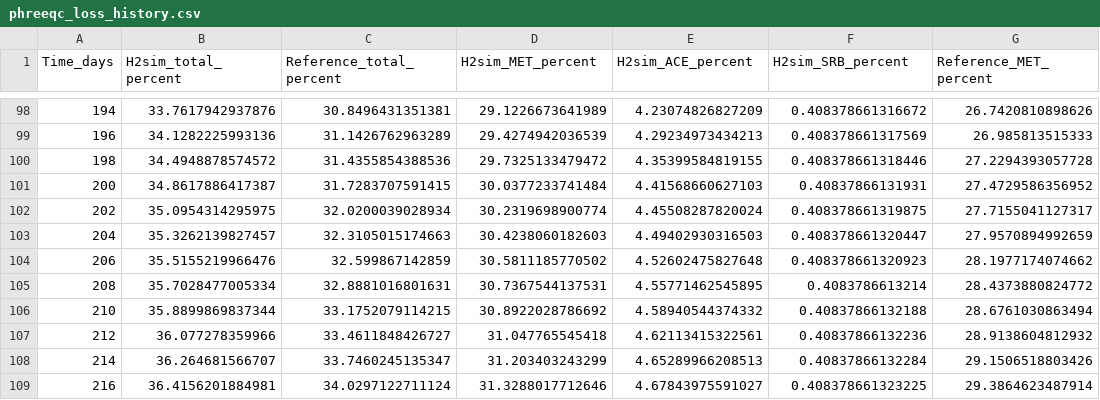
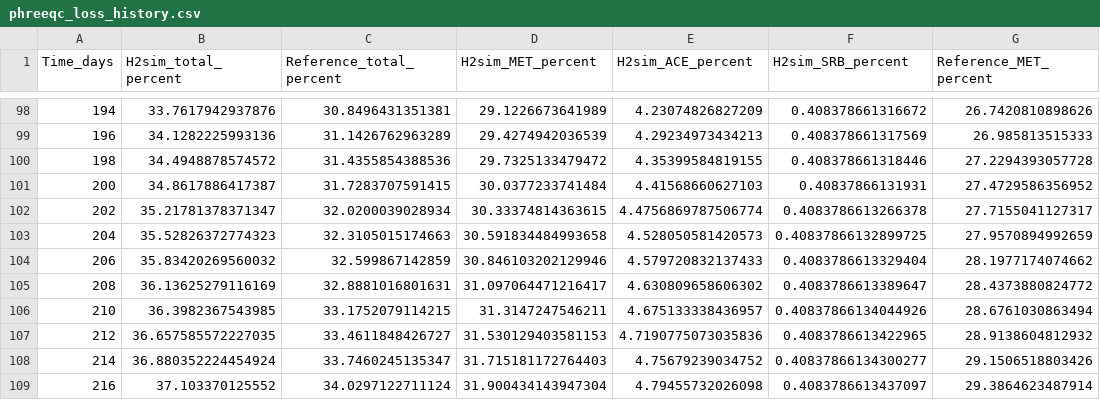
Before and after one commit to ElyesAhmed/h2-sim, a CSV file: doc/_static/examples/phreeqc_loss_history.csv, drawn as a sheet; only a part is shown, gaps mark what is left out; the diff covers the shown part only; the diff names each change by its address in the sheet, - before the commit and + after, or states it on an @@ line.

Commit message:
Correct the 1D sequential PHREEQC benchmark

```diff
--- a/doc/_static/examples/phreeqc_loss_history.csv
+++ b/doc/_static/examples/phreeqc_loss_history.csv
-B102 (H2sim_total_percent): 35.0954314295975
+B102 (H2sim_total_percent): 35.21781378371347
-D102 (H2sim_MET_percent): 30.2319698900774
+D102 (H2sim_MET_percent): 30.33374814363615
-E102 (H2sim_ACE_percent): 4.45508287820024
+E102 (H2sim_ACE_percent): 4.4756869787506774
-F102 (H2sim_SRB_percent): 0.408378661319875
+F102 (H2sim_SRB_percent): 0.4083786613266378
-B103 (H2sim_total_percent): 35.3262139827457
+B103 (H2sim_total_percent): 35.52826372774323
-D103 (H2sim_MET_percent): 30.4238060182603
+D103 (H2sim_MET_percent): 30.591834484993658
-E103 (H2sim_ACE_percent): 4.49402930316503
+E103 (H2sim_ACE_percent): 4.528050581420573
-F103 (H2sim_SRB_percent): 0.408378661320447
+F103 (H2sim_SRB_percent): 0.40837866132899725
-B104 (H2sim_total_percent): 35.5155219966476
+B104 (H2sim_total_percent): 35.83420269560032
-D104 (H2sim_MET_percent): 30.5811185770502
+D104 (H2sim_MET_percent): 30.846103202129946
-E104 (H2sim_ACE_percent): 4.52602475827648
+E104 (H2sim_ACE_percent): 4.579720832137433
-F104 (H2sim_SRB_percent): 0.408378661320923
+F104 (H2sim_SRB_percent): 0.4083786613329404
-B105 (H2sim_total_percent): 35.7028477005334
+B105 (H2sim_total_percent): 36.13625279116169
-D105 (H2sim_MET_percent): 30.7367544137531
+D105 (H2sim_MET_percent): 31.097064471216417
-E105 (H2sim_ACE_percent): 4.55771462545895
+E105 (H2sim_ACE_percent): 4.630809658606302
-F105 (H2sim_SRB_percent): 0.4083786613214
+F105 (H2sim_SRB_percent): 0.4083786613389647
-B106 (H2sim_total_percent): 35.8899869837344
+B106 (H2sim_total_percent): 36.3982367543985
-D106 (H2sim_MET_percent): 30.8922028786692
+D106 (H2sim_MET_percent): 31.3147247546211
-E106 (H2sim_ACE_percent): 4.58940544374332
+E106 (H2sim_ACE_percent): 4.675133338436957
-F106 (H2sim_SRB_percent): 0.40837866132188
+F106 (H2sim_SRB_percent): 0.40837866134044926
-B107 (H2sim_total_percent): 36.077278359966
+B107 (H2sim_total_percent): 36.657585572227035
-D107 (H2sim_MET_percent): 31.047765545418
+D107 (H2sim_MET_percent): 31.530129403581153
-E107 (H2sim_ACE_percent): 4.62113415322561
+E107 (H2sim_ACE_percent): 4.7190775073035836
-F107 (H2sim_SRB_percent): 0.40837866132236
+F107 (H2sim_SRB_percent): 0.4083786613422965
-B108 (H2sim_total_percent): 36.264681566707
+B108 (H2sim_total_percent): 36.880352224454924
-D108 (H2sim_MET_percent): 31.203403243299
+D108 (H2sim_MET_percent): 31.715181172764403
-E108 (H2sim_ACE_percent): 4.65289966208513
+E108 (H2sim_ACE_percent): 4.75679239034752
-F108 (H2sim_SRB_percent): 0.40837866132284
+F108 (H2sim_SRB_percent): 0.40837866134300277
-B109 (H2sim_total_percent): 36.4156201884981
+B109 (H2sim_total_percent): 37.103370125552
-D109 (H2sim_MET_percent): 31.3288017712646
+D109 (H2sim_MET_percent): 31.900434143947304
-E109 (H2sim_ACE_percent): 4.67843975591027
+E109 (H2sim_ACE_percent): 4.79455732026098
-F109 (H2sim_SRB_percent): 0.408378661323225
+F109 (H2sim_SRB_percent): 0.4083786613437097
```
Also changed, not shown: 68 edited cells elsewhere in this file, 22 other files.
